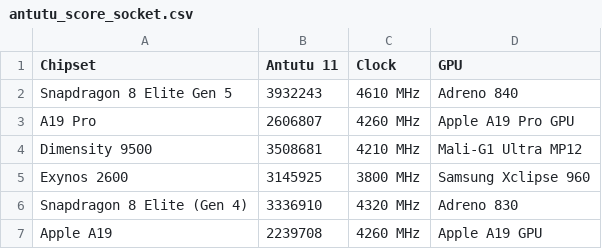
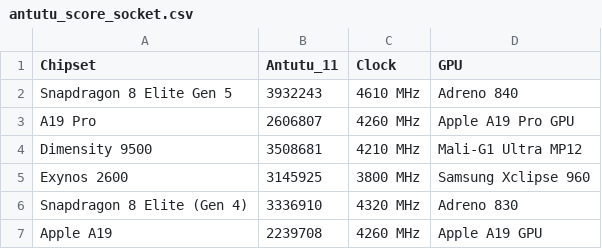
Before and after one commit to LD-878971/DS108_Phone-Reccomendation, a CSV file: antutu_score_socket.csv, drawn as a sheet; only a part is shown.

Commit message:
Chipset + antutu, NFC

```diff
--- a/antutu_score_socket.csv
+++ b/antutu_score_socket.csv
@@ -1,2 +1,2 @@
-Chipset,Antutu 11,Clock,GPU
+Chipset,Antutu_11,Clock,GPU
 Snapdragon 8 Elite Gen 5,3932243,4610 MHz,Adreno 840
```
Also changed, not shown: 5 other files.
